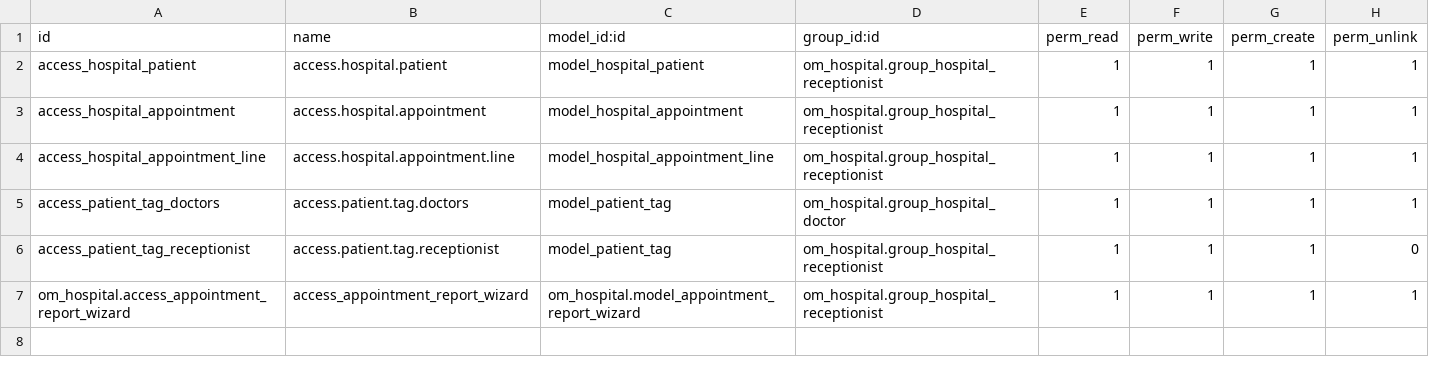
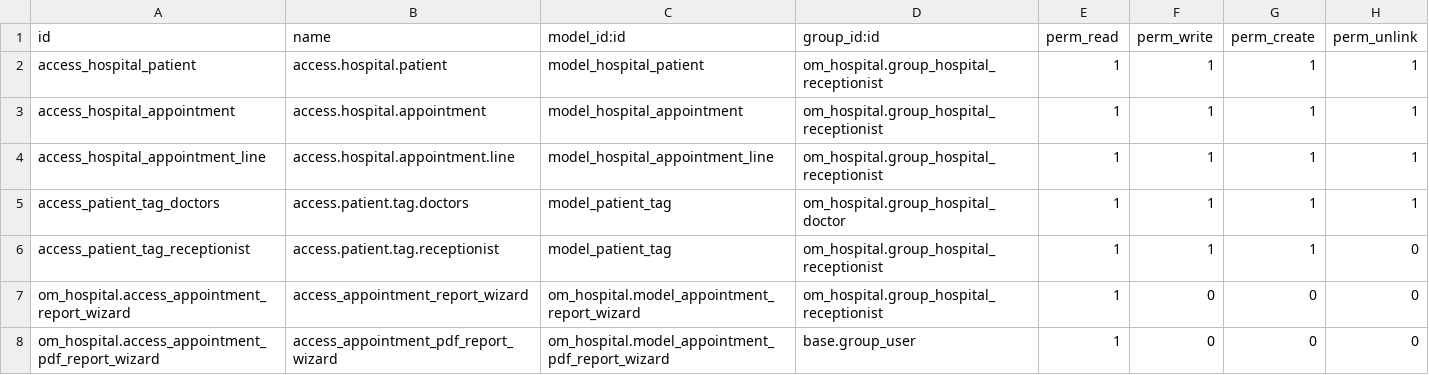
Before and after one commit to VishanDias/om_hospital, a CSV file: security/ir.model.access.csv, drawn as a sheet.

Commit message:
[DEV] add appointment pdf export wizard

```diff
--- a/security/ir.model.access.csv
+++ b/security/ir.model.access.csv
@@ -6,2 +6,3 @@ access_patient_tag_doctors,access.patient.tag.doctors,model_patient_tag,om_hospi
 access_patient_tag_receptionist,access.patient.tag.receptionist,model_patient_tag,om_hospital.group_hospital_receptionist,1,1,1,0
-om_hospital.access_appointment_report_wizard,access_appointment_report_wizard,om_hospital.model_appointment_report_wizard,om_hospital.group_hospital_receptionist,1,1,1,1
+om_hospital.access_appointment_report_wizard,access_appointment_report_wizard,om_hospital.model_appointment_report_wizard,om_hospital.group_hospital_receptionist,1,0,0,0
+om_hospital.access_appointment_pdf_report_wizard,access_appointment_pdf_report_wizard,om_hospital.model_appointment_pdf_report_wizard,base.group_user,1,0,0,0
```
Also changed, not shown: 9 other files.
